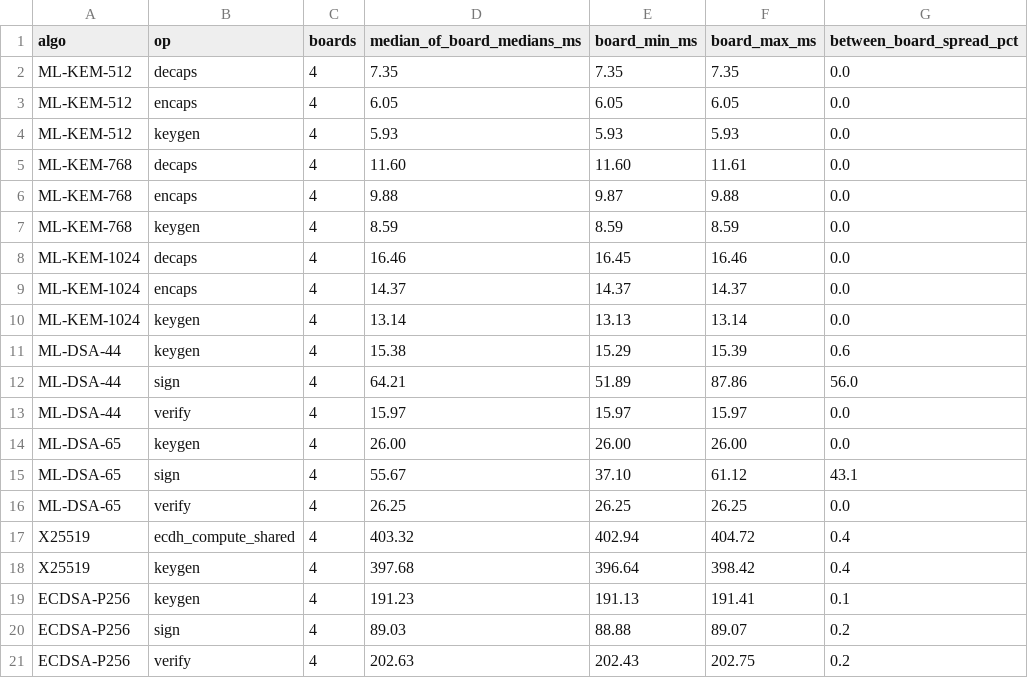
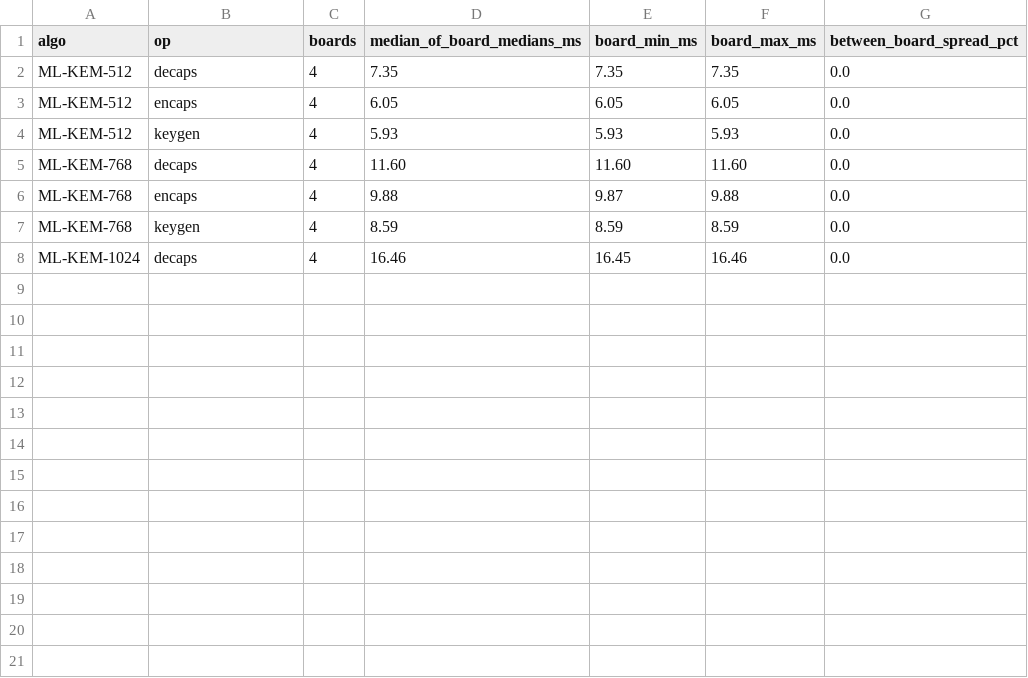
Before and after one commit to ramkirangaruda/Sentinel-Mesh, a CSV file: paper/data/E1/summary_pooled.csv, drawn as a sheet.

```diff
--- a/paper/data/E1/summary_pooled.csv
+++ b/paper/data/E1/summary_pooled.csv
@@ -4,3 +4,3 @@ ML-KEM-512,encaps,4,6.05,6.05,6.05,0.0
 ML-KEM-512,keygen,4,5.93,5.93,5.93,0.0
-ML-KEM-768,decaps,4,11.60,11.60,11.61,0.0
+ML-KEM-768,decaps,4,11.60,11.60,11.60,0.0
 ML-KEM-768,encaps,4,9.88,9.87,9.88,0.0
@@ -8,14 +8 @@ ML-KEM-768,keygen,4,8.59,8.59,8.59,0.0
 ML-KEM-1024,decaps,4,16.46,16.45,16.46,0.0
-ML-KEM-1024,encaps,4,14.37,14.37,14.37,0.0
-ML-KEM-1024,keygen,4,13.14,13.13,13.14,0.0
-ML-DSA-44,keygen,4,15.38,15.29,15.39,0.6
-ML-DSA-44,sign,4,64.21,51.89,87.86,56.0
-ML-DSA-44,verify,4,15.97,15.97,15.97,0.0
-ML-DSA-65,keygen,4,26.00,26.00,26.00,0.0
-ML-DSA-65,sign,4,55.67,37.10,61.12,43.1
-ML-DSA-65,verify,4,26.25,26.25,26.25,0.0
-X25519,ecdh_compute_shared,4,403.32,402.94,404.72,0.4
-X25519,keygen,4,397.68,396.64,398.42,0.4
-ECDSA-P256,keygen,4,191.23,191.13,191.41,0.1
-ECDSA-P256,sign,4,89.03,88.88,89.07,0.2
-ECDSA-P256,verify,4,202.63,202.43,202.75,0.2
```
Also changed, not shown: paper/data/E1/summary_per_board.csv, 11 other files.
